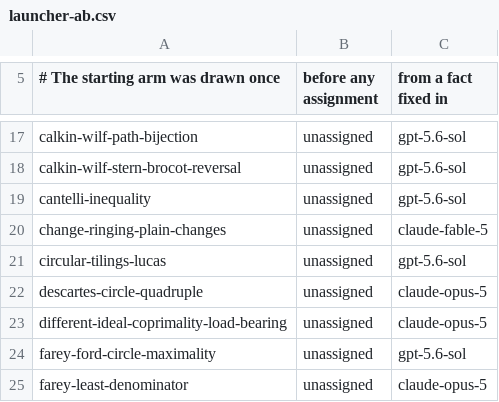
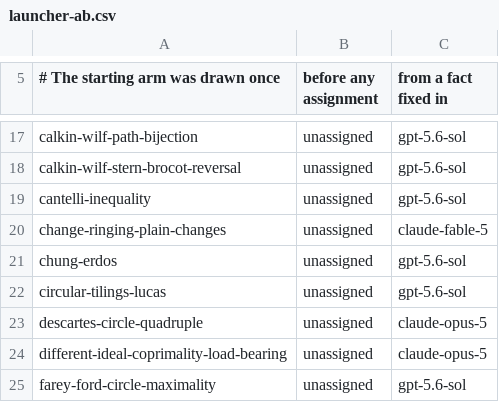
Before and after one commit to carlok/LeanFrontier, a CSV file: experiments/launcher-ab.csv, drawn as a sheet; only a part is shown, gaps mark what is left out; the shorter side is filled out with more unchanged rows.

```diff
--- a/experiments/launcher-ab.csv
+++ b/experiments/launcher-ab.csv
@@ -20,2 +20,3 @@ cantelli-inequality,unassigned,gpt-5.6-sol
 change-ringing-plain-changes,unassigned,claude-fable-5
+chung-erdos,unassigned,gpt-5.6-sol
 circular-tilings-lucas,unassigned,gpt-5.6-sol
```
Also changed, not shown: 2 other files.
